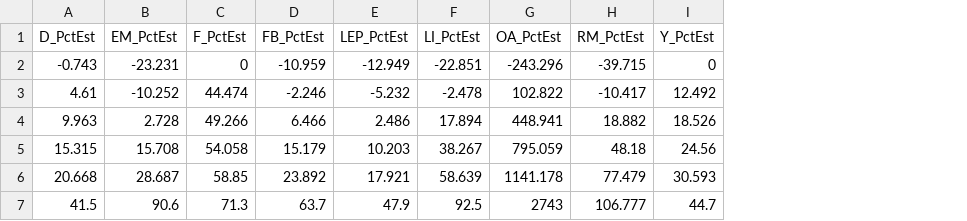
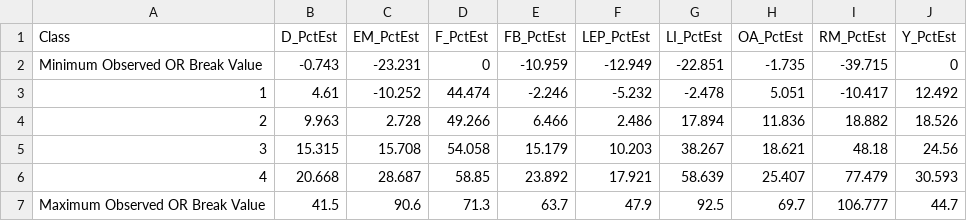
Before and after one commit to dvrpc/ipd, a CSV file: outputs/breaks_by_indicator.csv, drawn as a sheet; addresses are those after the commit; the diff names each change by its address in the sheet, - before the commit and + after, or states it on an @@ line.

```diff
--- a/outputs/breaks_by_indicator.csv
+++ b/outputs/breaks_by_indicator.csv
+column A (Class), rows 2-7: Minimum Observed OR Break Value | 1 | 2 | 3 | 4 | Maximum Observed OR Break Value
-H2 (OA_PctEst): -243.296
+H2 (OA_PctEst): -1.735
-H3 (OA_PctEst): 102.822
+H3 (OA_PctEst): 5.051
-H4 (OA_PctEst): 448.941
+H4 (OA_PctEst): 11.836
-H5 (OA_PctEst): 795.059
+H5 (OA_PctEst): 18.621
-H6 (OA_PctEst): 1141.178
+H6 (OA_PctEst): 25.407
-H7 (OA_PctEst): 2743
+H7 (OA_PctEst): 69.7
```
Also changed, not shown: outputs/counts_by_indicator.csv, outputs/ipd.csv, 12 other files.
